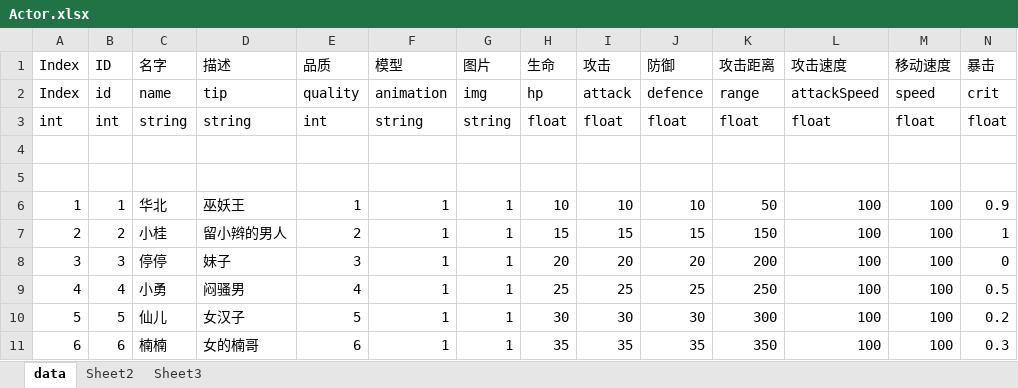
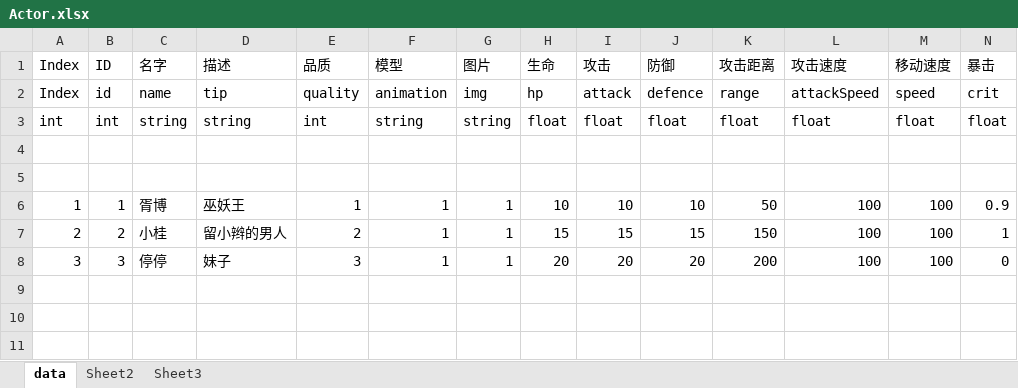
Before and after one commit to zhangchu1994/HelloWorldUnity, an Excel workbook: LuaFramework_UGUI-master/Assets/Excel/Actor.xlsx, sheet data, drawn as a sheet; only a part is shown; values as stored, in another font and other column widths than the file's, no borders; rows hold the shown columns only; the diff names each change by its address in the sheet, - before the commit and + after, or states it on an @@ line.

```diff
--- a/LuaFramework_UGUI-master/Assets/Excel/Actor.xlsx (sheet data)
+++ b/LuaFramework_UGUI-master/Assets/Excel/Actor.xlsx (sheet data)
-C6: 华北
+C6: 胥博
-row 9: 4 | 4 | 小勇 | 闷骚男 | 4 | 1 | 1 | 25 | 25 | 25 | 250 | 100 | 100 | 0.5
-row 10: 5 | 5 | 仙儿 | 女汉子 | 5 | 1 | 1 | 30 | 30 | 30 | 300 | 100 | 100 | 0.2
-row 11: 6 | 6 | 楠楠 | 女的楠哥 | 6 | 1 | 1 | 35 | 35 | 35 | 350 | 100 | 100 | 0.3
```
Also changed, not shown: LuaFramework_UGUI-master/Assets/Excel/Skill.xlsx, 1 other file.
